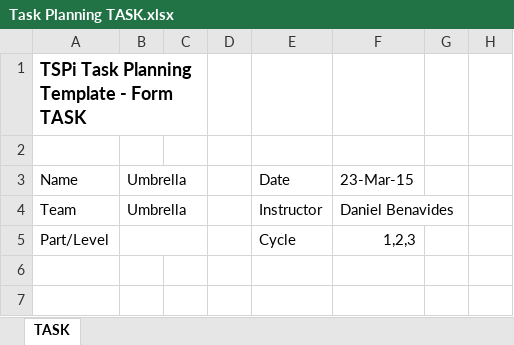
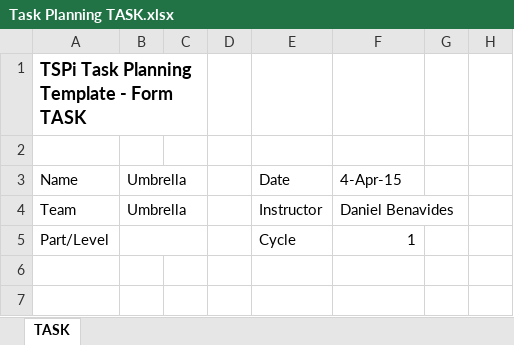
Before and after one commit to virtoja13/TSP, an Excel workbook: tspi/src/resources/notebook/02. Summary/Task Planning TASK.xlsx, sheet TASK, drawn as a sheet; only a part is shown; values as stored, in another font and other column widths than the file's, no borders; the diff covers the shown part only; the diff names each change by its address in the sheet, - before the commit and + after, or states it on an @@ line.

```diff
--- a/tspi/src/resources/notebook/02. Summary/Task Planning TASK.xlsx (sheet TASK)
+++ b/tspi/src/resources/notebook/02. Summary/Task Planning TASK.xlsx (sheet TASK)
-F3: 23-Mar-15
+F3: 4-Apr-15
-F5: 1,2,3
+F5: 1
```
Also changed, not shown: 1 added row, 64 removed rows and 14 edited cells elsewhere in this sheet, tspi/src/resources/notebook/02. Summary/Schedule Planning SCHEDULE.xlsx, 6 other files.
